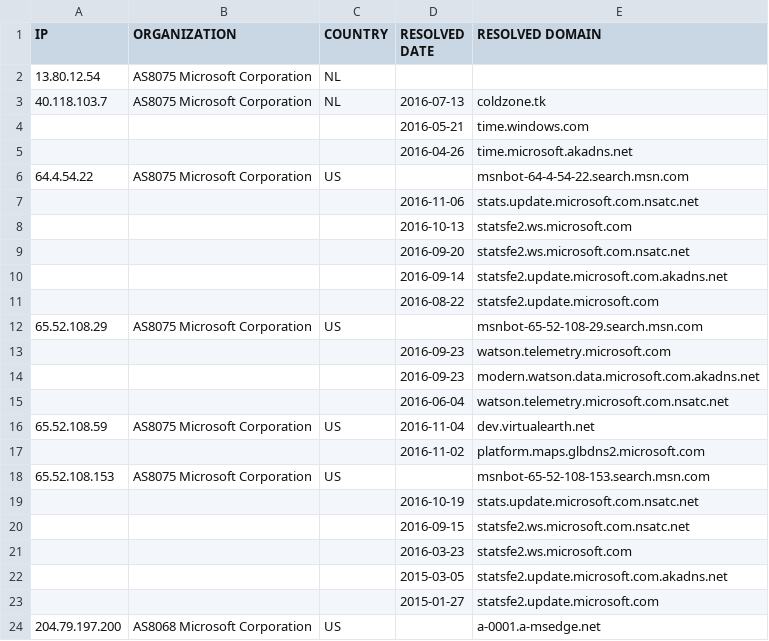
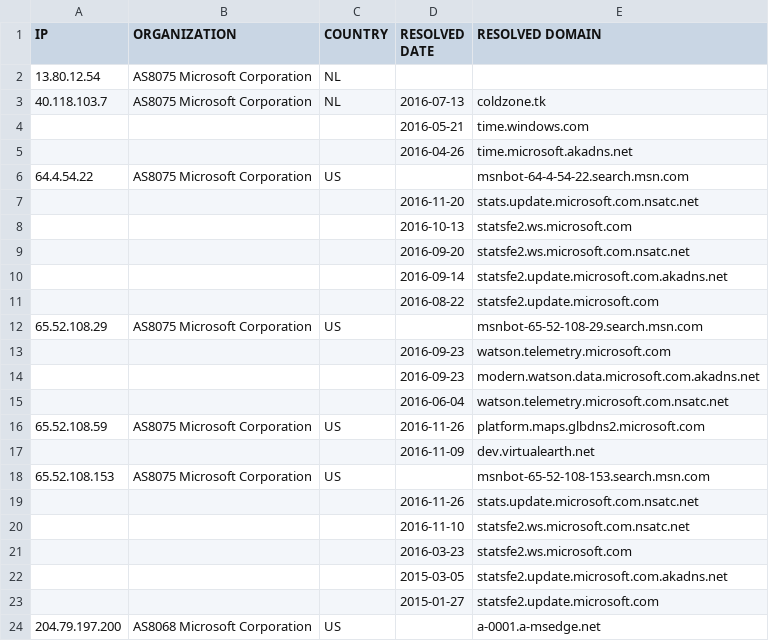
Before and after one commit to xxoolm/WindowsSpyBlocker, a CSV file: logs/win81/firewall-test-extra.csv, drawn as a sheet; only a part is shown.

```diff
--- a/logs/win81/firewall-test-extra.csv
+++ b/logs/win81/firewall-test-extra.csv
@@ -6,3 +6,3 @@ IP,ORGANIZATION,COUNTRY,RESOLVED DATE,RESOLVED DOMAIN
 64.4.54.22,AS8075 Microsoft Corporation,US,,msnbot-64-4-54-22.search.msn.com
-,,,2016-11-06,stats.update.microsoft.com.nsatc.net
+,,,2016-11-20,stats.update.microsoft.com.nsatc.net
 ,,,2016-10-13,statsfe2.ws.microsoft.com
@@ -15,7 +15,7 @@ IP,ORGANIZATION,COUNTRY,RESOLVED DATE,RESOLVED DOMAIN
 ,,,2016-06-04,watson.telemetry.microsoft.com.nsatc.net
-65.52.108.59,AS8075 Microsoft Corporation,US,2016-11-04,dev.virtualearth.net
-,,,2016-11-02,platform.maps.glbdns2.microsoft.com
+65.52.108.59,AS8075 Microsoft Corporation,US,2016-11-26,platform.maps.glbdns2.microsoft.com
+,,,2016-11-09,dev.virtualearth.net
 65.52.108.153,AS8075 Microsoft Corporation,US,,msnbot-65-52-108-153.search.msn.com
-,,,2016-10-19,stats.update.microsoft.com.nsatc.net
-,,,2016-09-15,statsfe2.ws.microsoft.com.nsatc.net
+,,,2016-11-26,stats.update.microsoft.com.nsatc.net
+,,,2016-11-10,statsfe2.ws.microsoft.com.nsatc.net
 ,,,2016-03-23,statsfe2.ws.microsoft.com
```
Also changed, not shown: logs/win81/firewall-test-spy.csv, logs/win81/firewall-test-update.csv, 5 other files.
